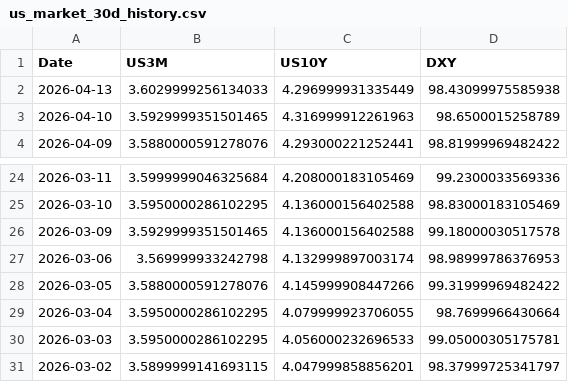
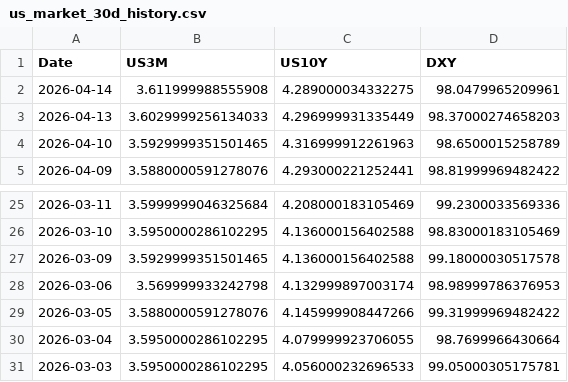
Before and after one commit to Mbnstk/market-data, a CSV file: us_market_30d_history.csv, drawn as a sheet; only a part is shown, gaps mark what is left out.

Commit message:
Market Update: 2026-04-14 13:33

```diff
--- a/us_market_30d_history.csv
+++ b/us_market_30d_history.csv
@@ -1,3 +1,4 @@
 Date,US3M,US10Y,DXY
-2026-04-13,3.6029999256134033,4.296999931335449,98.43099975585938
+2026-04-14,3.611999988555908,4.289000034332275,98.0479965209961
+2026-04-13,3.6029999256134033,4.296999931335449,98.37000274658203
 2026-04-10,3.5929999351501465,4.316999912261963,98.6500015258789
@@ -30,2 +31 @@ Date,US3M,US10Y,DXY
 2026-03-03,3.5950000286102295,4.056000232696533,99.05000305175781
-2026-03-02,3.5899999141693115,4.047999858856201,98.37999725341797
```
